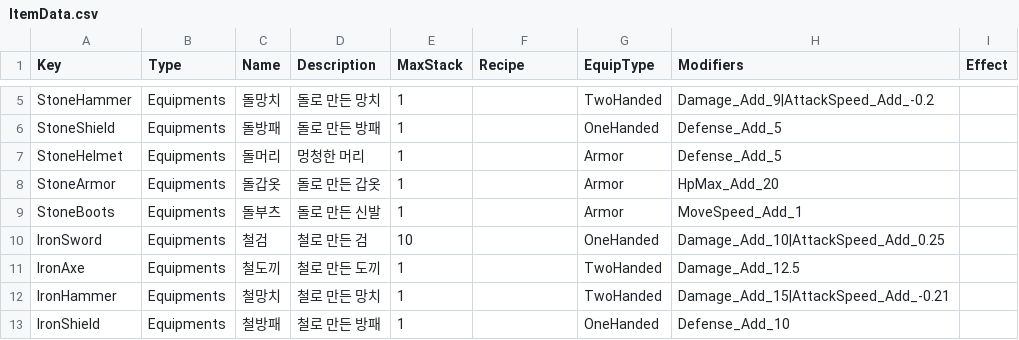
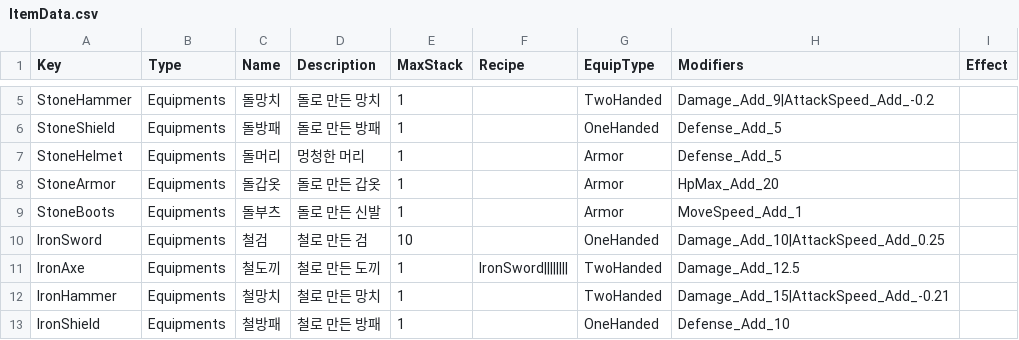
Before and after one commit to Lovescream/NullReferenceException, a CSV file: NullReferenceException/Assets/@Resources/Data/Excel/ItemData.csv, drawn as a sheet; only a part is shown, gaps mark what is left out.

```diff
--- a/NullReferenceException/Assets/@Resources/Data/Excel/ItemData.csv
+++ b/NullReferenceException/Assets/@Resources/Data/Excel/ItemData.csv
@@ -10,3 +10,3 @@ StoneBoots,Equipments,돌부츠,돌로 만든 신발,1,,Armor,MoveSpeed_Add_1,
 IronSword,Equipments,철검,철로 만든 검,10,,OneHanded,Damage_Add_10|AttackSpeed_Add_0.25,
-IronAxe,Equipments,철도끼,철로 만든 도끼,1,,TwoHanded,Damage_Add_12.5,
+IronAxe,Equipments,철도끼,철로 만든 도끼,1,IronSword||||||||,TwoHanded,Damage_Add_12.5,
 IronHammer,Equipments,철망치,철로 만든 망치,1,,TwoHanded,Damage_Add_15|AttackSpeed_Add_-0.21,
```
Also changed, not shown: 7 other files.
